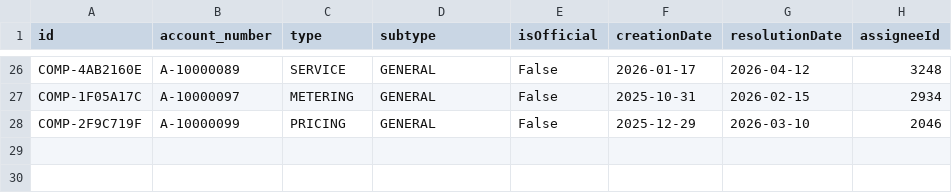
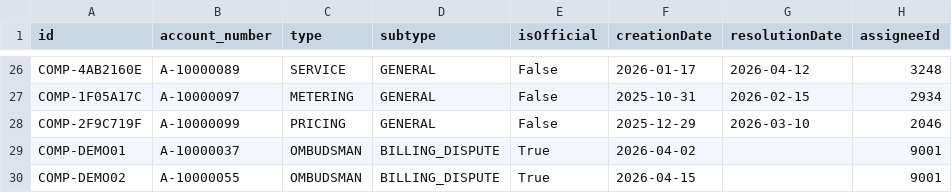
Before and after one commit to NilouJ/billexceptionals, a CSV file: backend/data/kraken_complaints.csv, drawn as a sheet; only a part is shown, gaps mark what is left out; the diff names each change by its address in the sheet, - before the commit and + after, or states it on an @@ line.

```diff
--- a/backend/data/kraken_complaints.csv
+++ b/backend/data/kraken_complaints.csv
+row 29: COMP-DEMO01 | A-10000037 | OMBUDSMAN | BILLING_DISPUTE | True | 2026-04-02 |  | 9001
+row 30: COMP-DEMO02 | A-10000055 | OMBUDSMAN | BILLING_DISPUTE | True | 2026-04-15 |  | 9001
```
Also changed, not shown: backend/data/kraken_account_users.csv, backend/data/kraken_accounts.csv, 8 other files.
